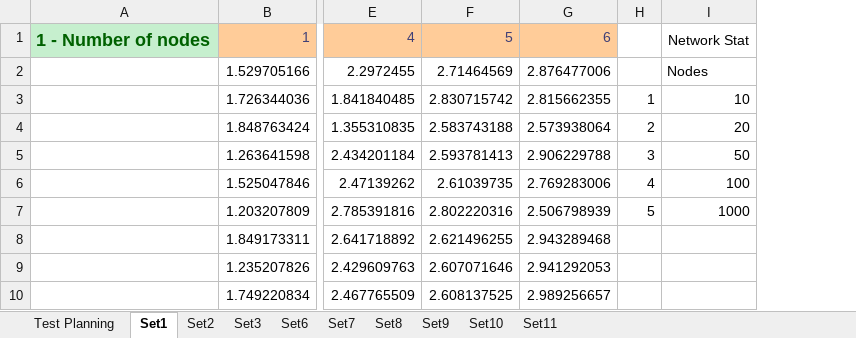
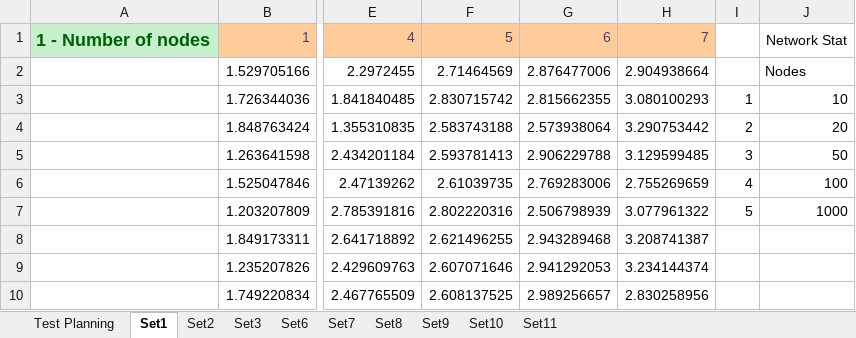
Before and after one commit to Tribler/trustchain-simulator, an Excel workbook: Data Collections/Data Collection Sim 2.xlsx, sheet Set1, drawn as a sheet; only a part is shown, gaps mark what is left out; values as stored, in another font and other column widths than the file's, no borders; charts and pictures not drawn; the diff names each change by its address in the sheet, - before the commit and + after, or states it on an @@ line.

```diff
--- a/Data Collections/Data Collection Sim 2.xlsx (sheet Set1)
+++ b/Data Collections/Data Collection Sim 2.xlsx (sheet Set1)
+column H, rows 1-10: 7 | 2.904938664 | 3.080100293 | 3.290753442 | 3.129599485 | 2.755269659 | 3.077961322 | 3.208741387 | 3.234144374 | 2.830258956
```
Also changed, not shown: sheet Test Planning, hidden cells, charts or pictures.
